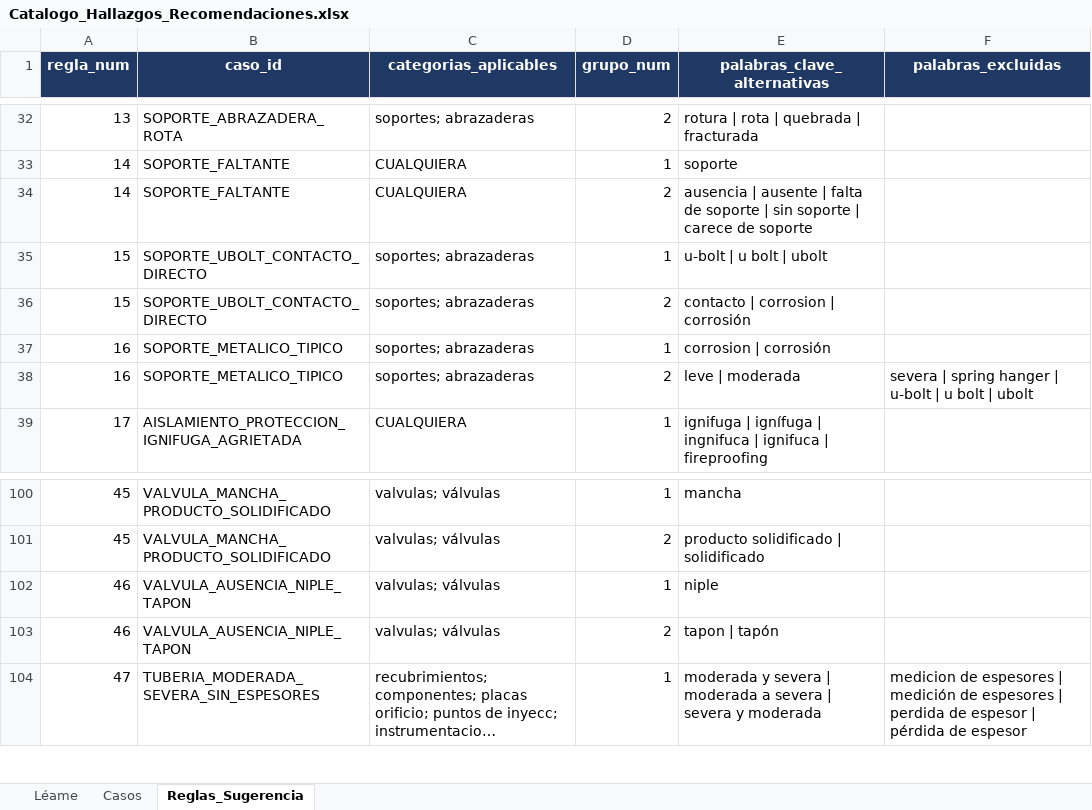
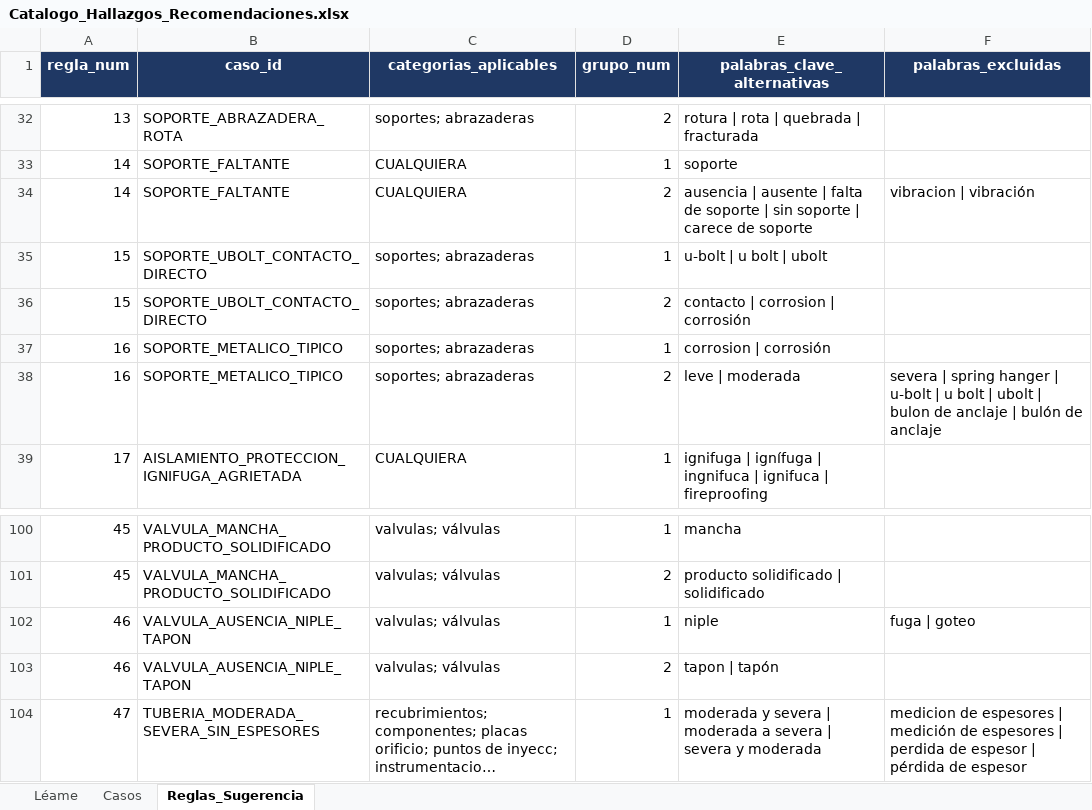
Before and after one commit to mpaifadelaguila-arch/control-informes, an Excel workbook: Catalogo_Hallazgos_Recomendaciones.xlsx, sheet Reglas_Sugerencia, drawn as a sheet; only a part is shown, gaps mark what is left out; long unchanged cells end in …; values as stored, in another font and other column widths than the file's, no borders; the diff covers the shown part only; the diff names each change by its address in the sheet, - before the commit and + after, or states it on an @@ line.

```diff
--- a/Catalogo_Hallazgos_Recomendaciones.xlsx (sheet Reglas_Sugerencia)
+++ b/Catalogo_Hallazgos_Recomendaciones.xlsx (sheet Reglas_Sugerencia)
-F34 (palabras_excluidas): (empty)
+F34 (palabras_excluidas): vibracion | vibración
-F38 (palabras_excluidas): …| ubolt
+F38 (palabras_excluidas): …| ubolt | bulon de anclaje | bulón de anclaje
-F102 (palabras_excluidas): (empty)
+F102 (palabras_excluidas): fuga | goteo
```
Also changed, not shown: 27 added rows elsewhere in this sheet, sheet Casos.
